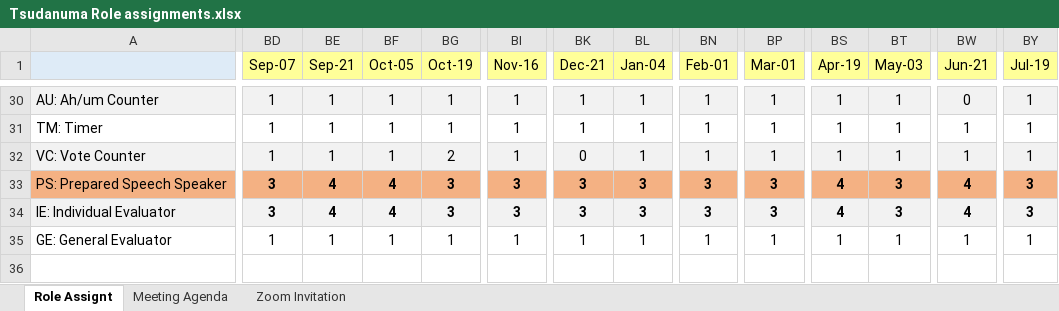
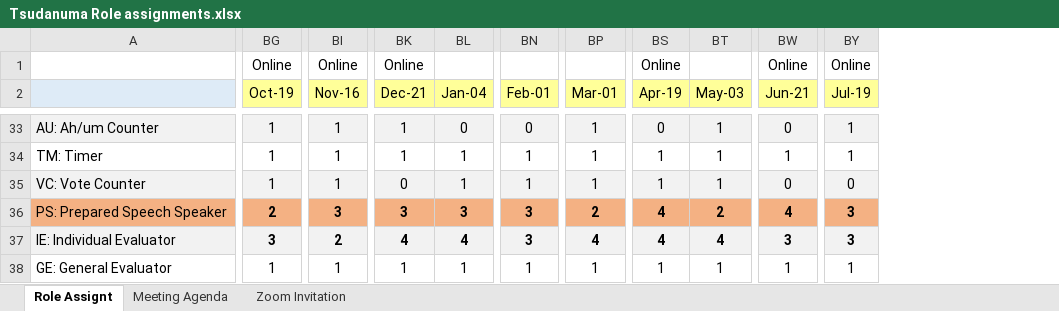
Before and after one commit to MasayukiTanaka0412/TsudanumaTMC, an Excel workbook: Tsudanuma Role assignments.xlsx, sheet Role Assignt, drawn as a sheet; only a part is shown, gaps mark what is left out; values as stored, in another font and other column widths than the file's, no borders; removed rows and columns are numbered as before the commit, all else as after; rows hold the shown columns only; the diff covers the shown part only; the diff names each change by its address in the sheet, - before the commit and + after, or states it on an @@ line.

```diff
--- a/Tsudanuma Role assignments.xlsx (sheet Role Assignt)
+++ b/Tsudanuma Role assignments.xlsx (sheet Role Assignt)
@@ column BD (Sep-07) hidden, rows 30-35: 1 | 1 | 1 | 3 | 3 | 1 @@
@@ column BE (Sep-21) hidden, rows 30-35: 1 | 1 | 1 | 4 | 4 | 1 @@
@@ column BF (Oct-05) hidden, rows 30-35: 1 | 1 | 1 | 4 | 4 | 1 @@
+row 1:  | Online | Online | Online |  |  |  | Online |  | Online | Online
-BL33 (Jan-04): 1
+BL33 (Jan-04): 0
-BN33 (Feb-01): 1
+BN33 (Feb-01): 0
-BS33 (Apr-19): 1
+BS33 (Apr-19): 0
-BG35 (Oct-19): 2
+BG35 (Oct-19): 1
-BW35 (Jun-21): 1
+BW35 (Jun-21): 0
-BY35 (Jul-19): 1
+BY35 (Jul-19): 0
-BG36 (Oct-19): 3
+BG36 (Oct-19): 2
-BP36 (Mar-01): 3
+BP36 (Mar-01): 2
-BT36 (May-03): 3
+BT36 (May-03): 2
-BI37 (Nov-16): 3
+BI37 (Nov-16): 2
-BK37 (Dec-21): 3
+BK37 (Dec-21): 4
-BL37 (Jan-04): 3
+BL37 (Jan-04): 4
-BP37 (Mar-01): 3
+BP37 (Mar-01): 4
-BT37 (May-03): 3
+BT37 (May-03): 4
-BW37 (Jun-21): 4
+BW37 (Jun-21): 3
```
Also changed, not shown: 2 added rows, 1 removed row, 50 edited cells and cell formats elsewhere in this sheet, formulas that keep their value.
